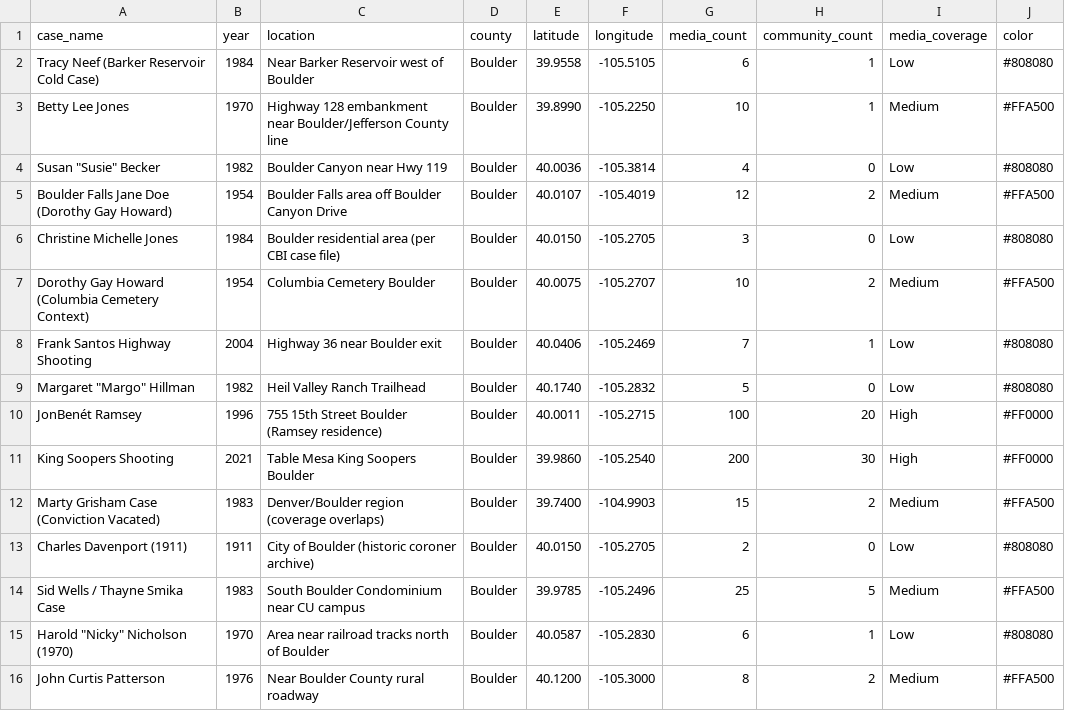
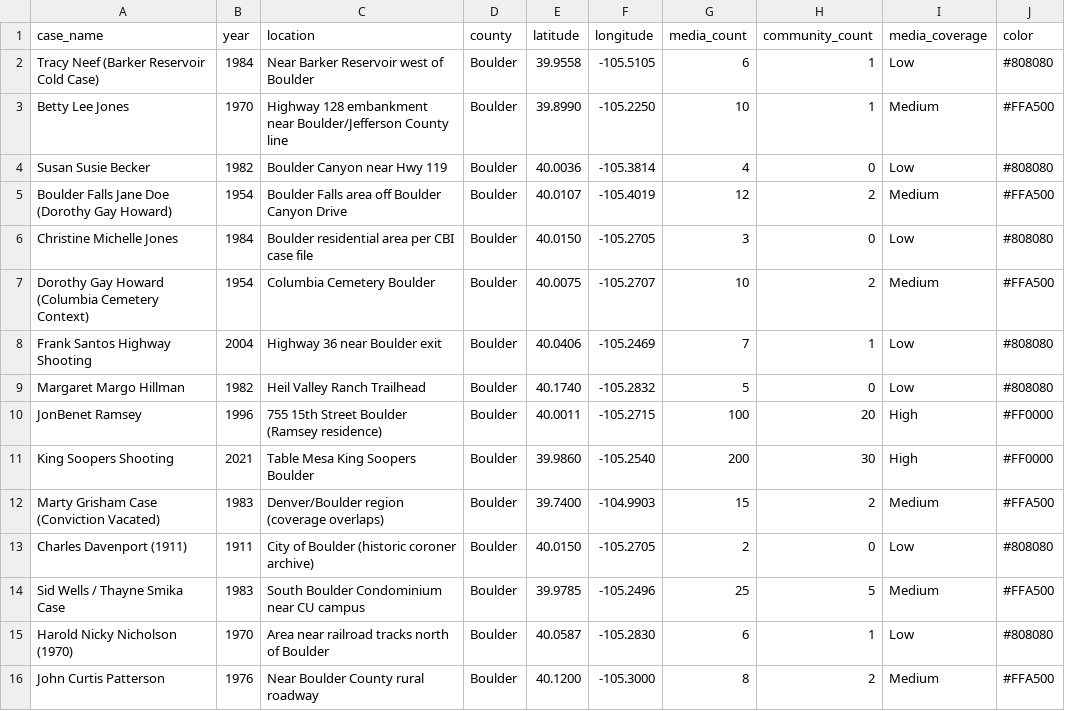
Before and after one commit to julianrom/boulder-true-crime-map, a CSV file: cases.csv, drawn as a sheet; only a part is shown; the diff names each change by its address in the sheet, - before the commit and + after, or states it on an @@ line.

Commit message:
Update cases.csv

```diff
--- a/cases.csv
+++ b/cases.csv
-A4 (case_name): Susan "Susie" Becker
+A4 (case_name): Susan Susie Becker
-C6 (location): Boulder residential area (per CBI case file)
+C6 (location): Boulder residential area per CBI case file
-A9 (case_name): Margaret "Margo" Hillman
+A9 (case_name): Margaret Margo Hillman
-A10 (case_name): JonBenét Ramsey
+A10 (case_name): JonBenet Ramsey
-A15 (case_name): Harold "Nicky" Nicholson (1970)
+A15 (case_name): Harold Nicky Nicholson (1970)
```
